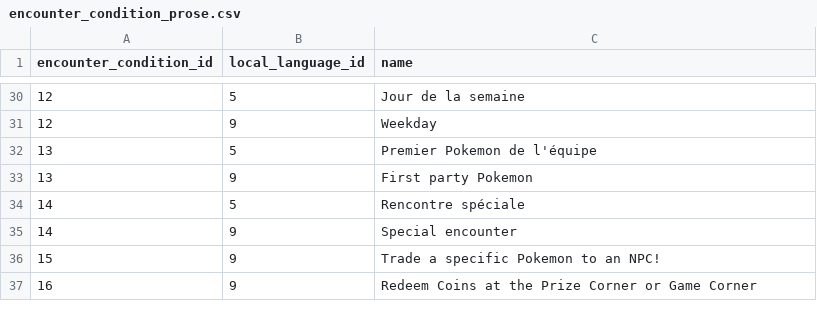
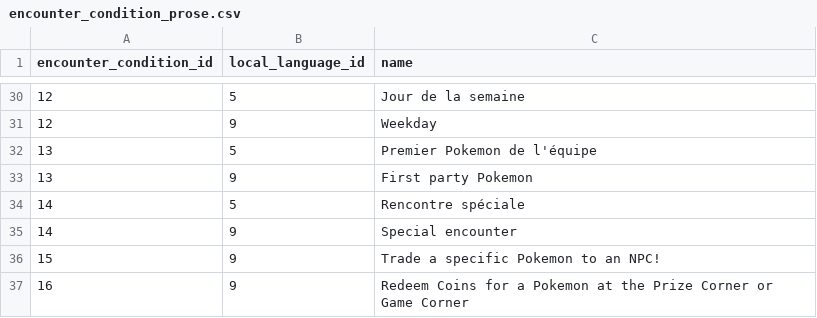
Before and after one commit to PokeAPI/pokeapi, a CSV file: data/v2/csv/encounter_condition_prose.csv, drawn as a sheet; only a part is shown, gaps mark what is left out.

Commit message:
Fix encounter condition prose to be more descriptive

```diff
--- a/data/v2/csv/encounter_condition_prose.csv
+++ b/data/v2/csv/encounter_condition_prose.csv
@@ -36,2 +36,2 @@ encounter_condition_id,local_language_id,name
 15,9,Trade a specific Pokemon to an NPC!
-16,9,Redeem Coins at the Prize Corner or Game Corner
+16,9,Redeem Coins for a Pokemon at the Prize Corner or Game Corner
```
